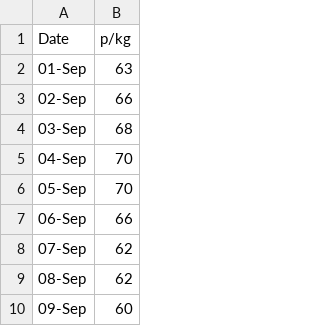
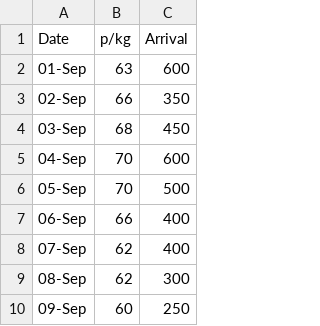
Before and after one commit to Nobody4591/Final-year-project, a CSV file: potato.csv, drawn as a sheet; only a part is shown; the diff names each change by its address in the sheet, - before the commit and + after, or states it on an @@ line.

```diff
--- a/potato.csv
+++ b/potato.csv
+column C (Arrival), rows 2-10: 600 | 350 | 450 | 600 | 500 | 400 | 400 | 300 | 250
```
Also changed, not shown: 3 other files.
